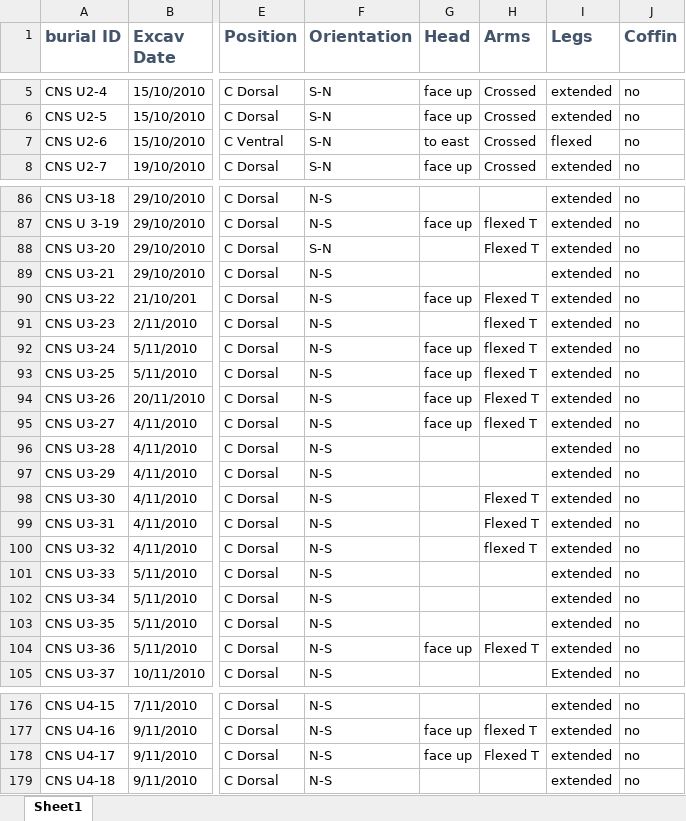
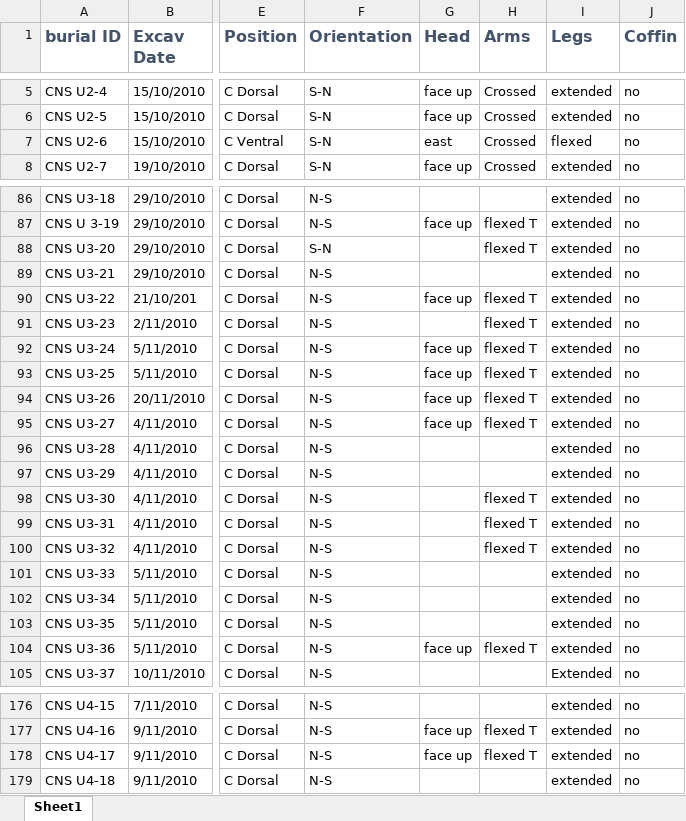
Before and after one commit to cjchallis/CNS, an Excel workbook: CNSdata.xlsx, sheet Sheet1, drawn as a sheet; only a part is shown, gaps mark what is left out; values as stored, in another font and other column widths than the file's, no borders; the diff covers the shown part only; the diff names each change by its address in the sheet, - before the commit and + after, or states it on an @@ line.

Commit message:
Print frequencies, first data corrections

```diff
--- a/CNSdata.xlsx (sheet Sheet1)
+++ b/CNSdata.xlsx (sheet Sheet1)
-G7 (Head): to east
+G7 (Head): east
-H88 (Arms): Flexed T
+H88 (Arms): flexed T
-H90 (Arms): Flexed T
+H90 (Arms): flexed T
-H94 (Arms): Flexed T
+H94 (Arms): flexed T
-H98:H99 (Arms): Flexed T
+H98:H99 (Arms): flexed T
-H104 (Arms): Flexed T
+H104 (Arms): flexed T
-H178 (Arms): Flexed T
+H178 (Arms): flexed T
```
Also changed, not shown: 1 edited cell elsewhere in this sheet, 1 other file.
